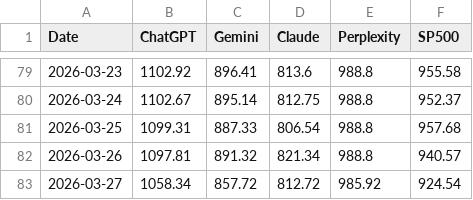
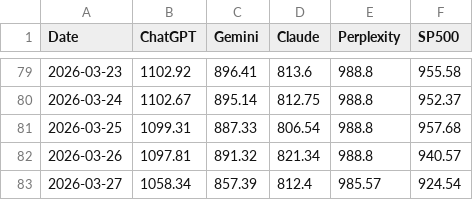
Before and after one commit to Seve1995/ai-portfolio-experiment, a CSV file: logs/performance.csv, drawn as a sheet; only a part is shown, gaps mark what is left out.

```diff
--- a/logs/performance.csv
+++ b/logs/performance.csv
@@ -82,2 +82,2 @@ Date,ChatGPT,Gemini,Claude,Perplexity,SP500
 2026-03-26,1097.81,891.32,821.34,988.8,940.57
-2026-03-27,1058.34,857.72,812.72,985.92,924.54
+2026-03-27,1058.34,857.39,812.4,985.57,924.54
```
Also changed, not shown: 2 other files.
